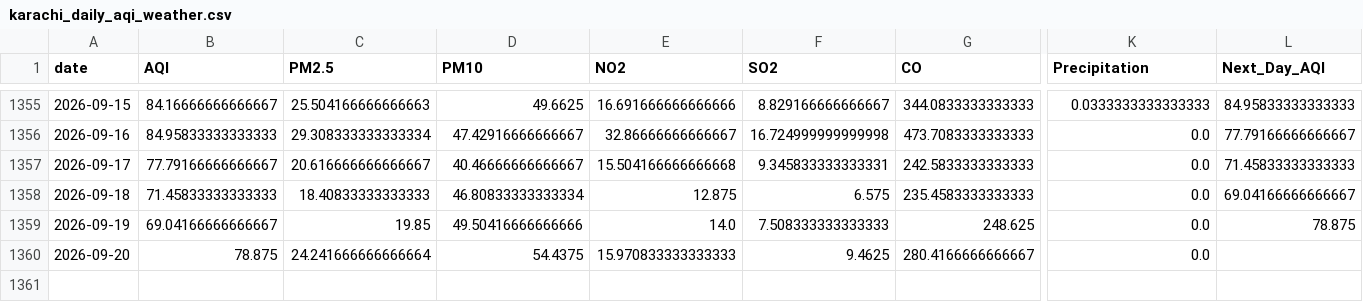
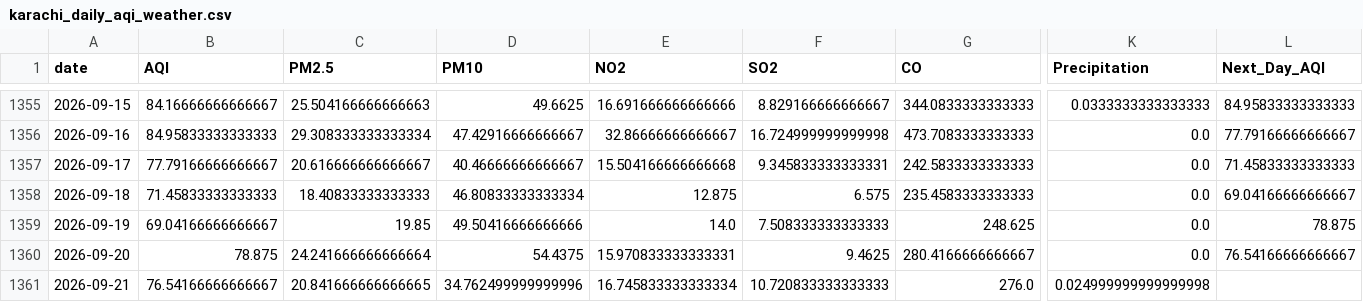
Before and after one commit to itsmeumaima/Pearls-AQI-Predictor, a CSV file: data/raw/karachi_daily_aqi_weather.csv, drawn as a sheet; only a part is shown, gaps mark what is left out; rows hold the shown columns only; the diff names each change by its address in the sheet, - before the commit and + after, or states it on an @@ line.

```diff
--- a/data/raw/karachi_daily_aqi_weather.csv
+++ b/data/raw/karachi_daily_aqi_weather.csv
-E1360 (NO2): 15.970833333333333
+E1360 (NO2): 15.970833333333331
-L1360 (Next_Day_AQI): (empty)
+L1360 (Next_Day_AQI): 76.54166666666667
+row 1361: 2026-09-21 | 76.54166666666667 | 20.841666666666665 | 34.762499999999996 | 16.745833333333334 | 10.720833333333333 | 276.0 | 0.024999999999999998
```
Also changed, not shown: 1 other file.
